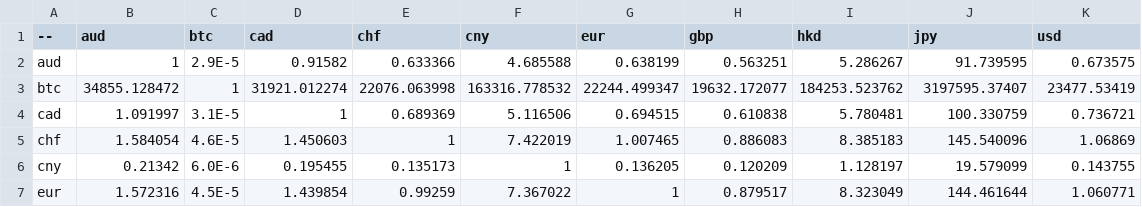
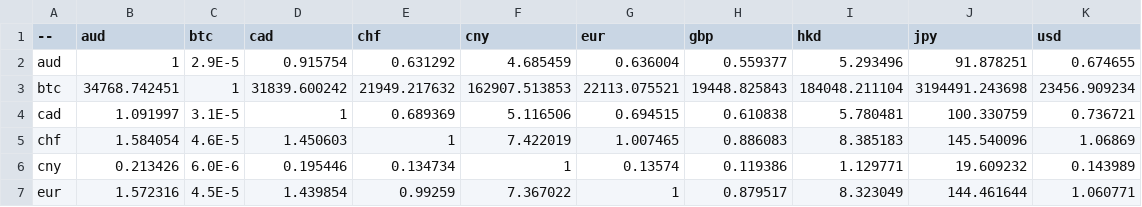
Before and after one commit to sparksets/exchange-rates, a CSV file: top10.csv, drawn as a sheet; only a part is shown; the diff covers the shown part only.

```diff
--- a/top10.csv
+++ b/top10.csv
@@ -1,7 +1,7 @@
 --,aud,btc,cad,chf,cny,eur,gbp,hkd,jpy,usd
-aud,1,2.9E-5,0.91582,0.633366,4.685588,0.638199,0.563251,5.286267,91.739595,0.673575
-btc,34855.128472,1,31921.012274,22076.063998,163316.778532,22244.499347,19632.172077,184253.523762,3197595.37407,23477.53419
+aud,1,2.9E-5,0.915754,0.631292,4.685459,0.636004,0.559377,5.293496,91.878251,0.674655
+btc,34768.742451,1,31839.600242,21949.217632,162907.513853,22113.075521,19448.825843,184048.211104,3194491.243698,23456.909234
 cad,1.091997,3.1E-5,1,0.689369,5.116506,0.694515,0.610838,5.780481,100.330759,0.736721
 chf,1.584054,4.6E-5,1.450603,1,7.422019,1.007465,0.886083,8.385183,145.540096,1.06869
-cny,0.21342,6.0E-6,0.195455,0.135173,1,0.136205,0.120209,1.128197,19.579099,0.143755
+cny,0.213426,6.0E-6,0.195446,0.134734,1,0.13574,0.119386,1.129771,19.609232,0.143989
 eur,1.572316,4.5E-5,1.439854,0.99259,7.367022,1,0.879517,8.323049,144.461644,1.060771
```
Also changed, not shown: 16 edited cells elsewhere in this file, latest.csv, top20.csv, 3 other files.
